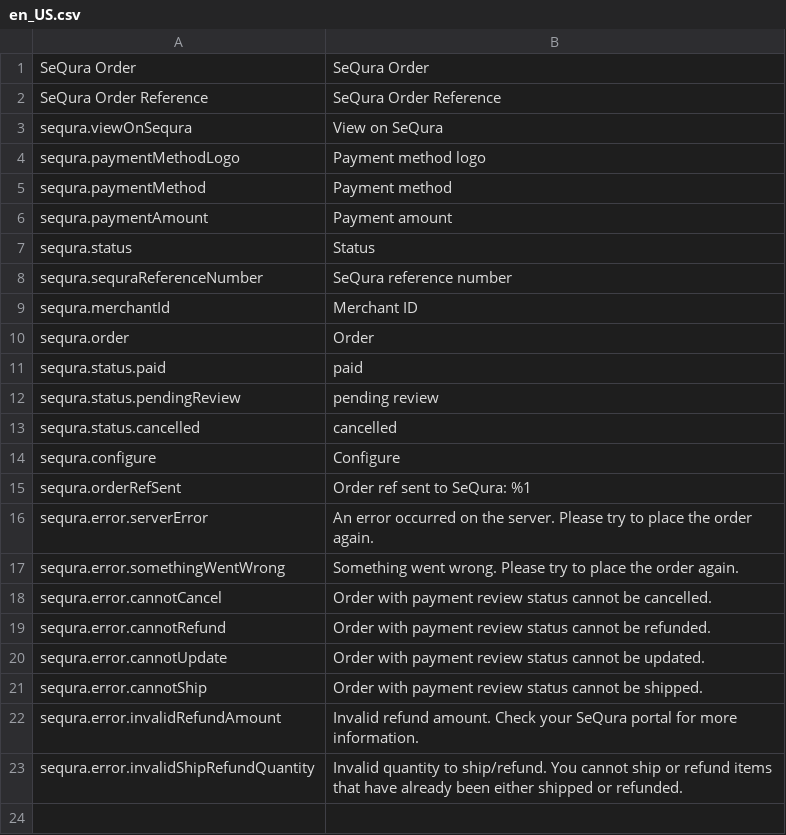
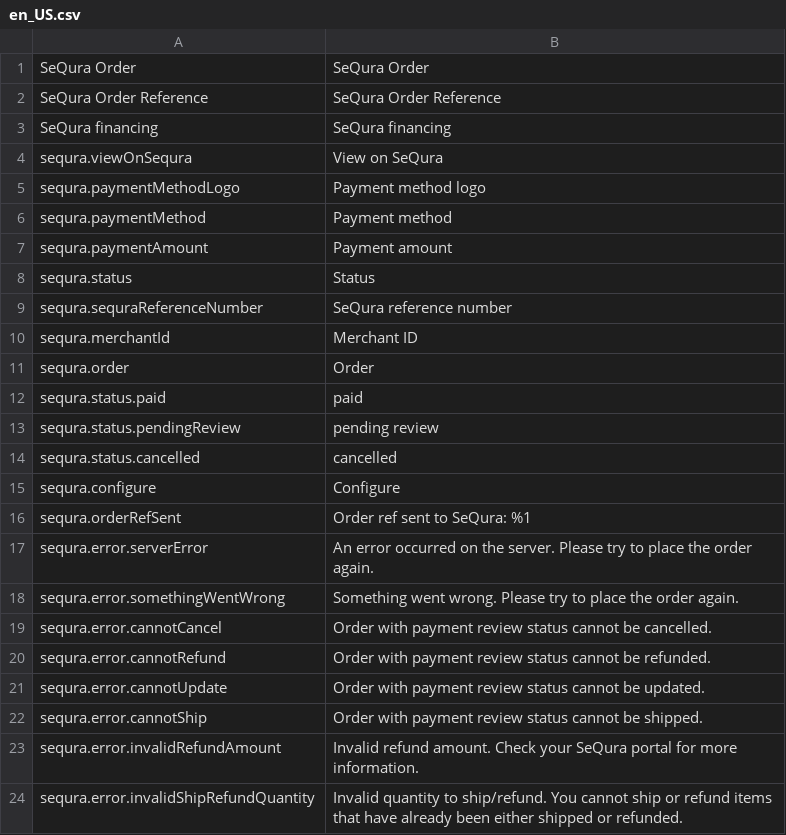
Before and after one commit to sequra/magento2-core, a CSV file: i18n/en_US.csv, drawn as a sheet; the diff names each change by its address in the sheet, - before the commit and + after, or states it on an @@ line.

```diff
--- a/i18n/en_US.csv
+++ b/i18n/en_US.csv
+row 3: SeQura financing | SeQura financing
```
Also changed, not shown: i18n/es_ES.csv, 6 other files.
